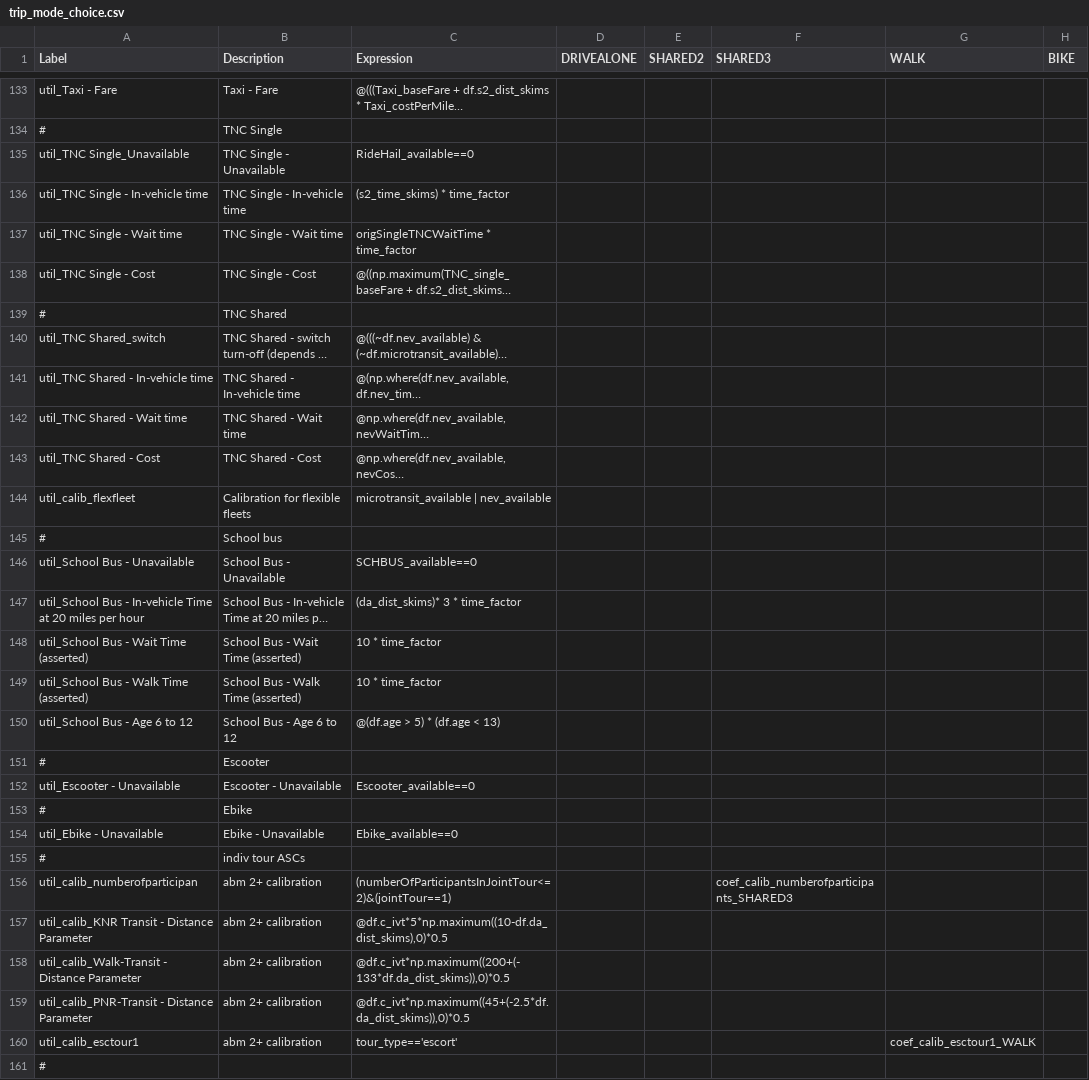
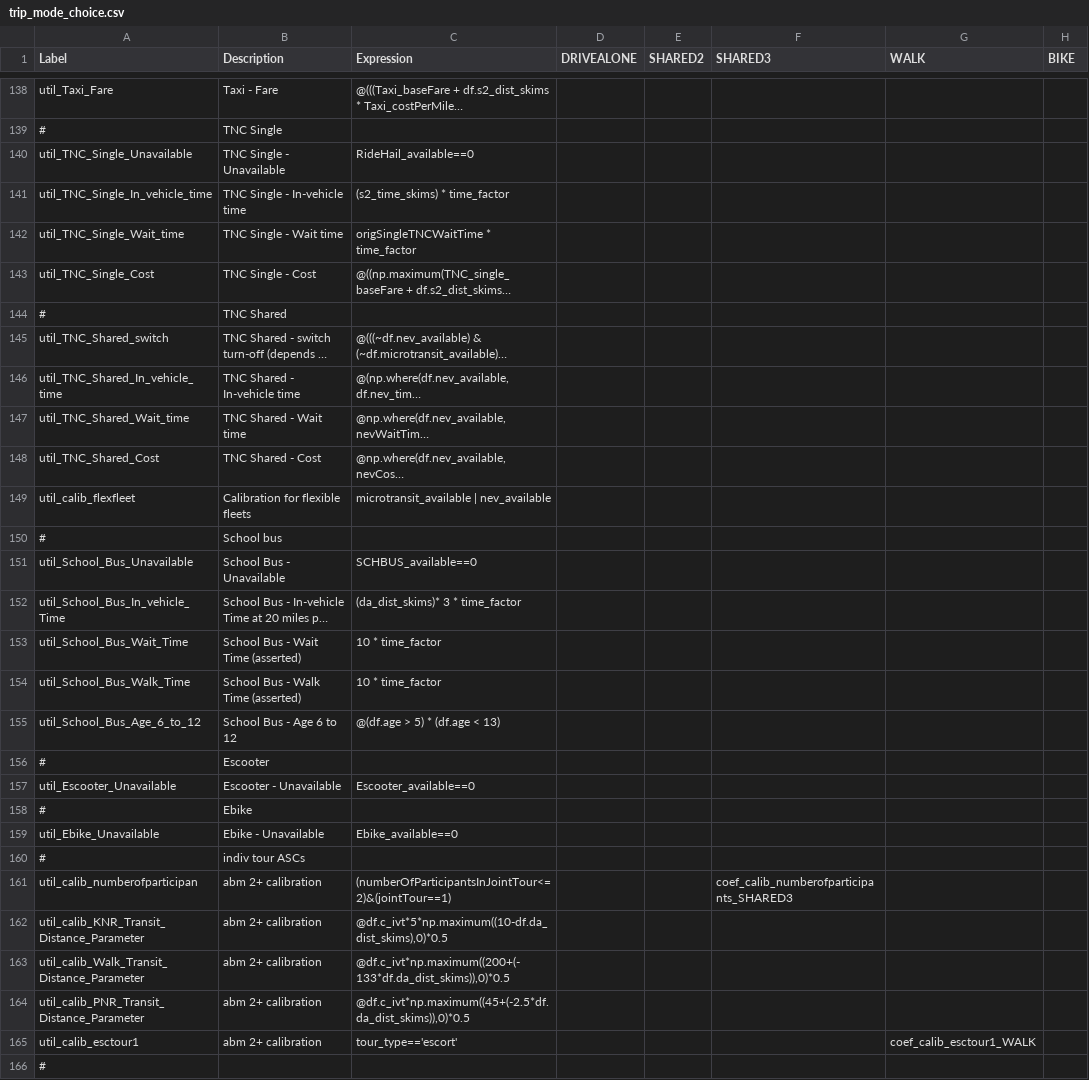
Before and after one commit to RSGInc/SimOR, a CSV file: resident/configs/trip_mode_choice.csv, drawn as a sheet; only a part is shown, gaps mark what is left out; long unchanged cells end in …; addresses are those after the commit; the diff covers the shown part only; the diff names each change by its address in the sheet, - before the commit and + after, or states it on an @@ line.

Commit message:
clean up labels, knr skims for bnr, school trip size terms

```diff
--- a/resident/configs/trip_mode_choice.csv
+++ b/resident/configs/trip_mode_choice.csv
-A138 (Label): util_Taxi - Fare
+A138 (Label): util_Taxi_Fare
-A140 (Label): util_TNC Single_Unavailable
+A140 (Label): util_TNC_Single_Unavailable
-A141 (Label): util_TNC Single - In-vehicle time
+A141 (Label): util_TNC_Single_In_vehicle_time
-A142 (Label): util_TNC Single - Wait time
+A142 (Label): util_TNC_Single_Wait_time
-A143 (Label): util_TNC Single - Cost
+A143 (Label): util_TNC_Single_Cost
-A145 (Label): util_TNC Shared_switch
+A145 (Label): util_TNC_Shared_switch
-A146 (Label): util_TNC Shared - In-vehicle time
+A146 (Label): util_TNC_Shared_In_vehicle_time
-A147 (Label): util_TNC Shared - Wait time
+A147 (Label): util_TNC_Shared_Wait_time
-A148 (Label): util_TNC Shared - Cost
+A148 (Label): util_TNC_Shared_Cost
-A151 (Label): util_School Bus - Unavailable
+A151 (Label): util_School_Bus_Unavailable
-A152 (Label): util_School Bus - In-vehicle Time at 20 miles per hour
+A152 (Label): util_School_Bus_In_vehicle_Time
-A153 (Label): util_School Bus - Wait Time (asserted)
+A153 (Label): util_School_Bus_Wait_Time
-A154 (Label): util_School Bus - Walk Time (asserted)
+A154 (Label): util_School_Bus_Walk_Time
-A155 (Label): util_School Bus - Age 6 to 12
+A155 (Label): util_School_Bus_Age_6_to_12
-A157 (Label): util_Escooter - Unavailable
+A157 (Label): util_Escooter_Unavailable
-A159 (Label): util_Ebike - Unavailable
+A159 (Label): util_Ebike_Unavailable
-A162 (Label): util_calib_KNR Transit - Distance Parameter
+A162 (Label): util_calib_KNR_Transit_Distance_Parameter
-A163 (Label): util_calib_Walk-Transit - Distance Parameter
+A163 (Label): util_calib_Walk_Transit_Distance_Parameter
-A164 (Label): util_calib_PNR-Transit - Distance Parameter
+A164 (Label): util_calib_PNR_Transit_Distance_Parameter
```
Also changed, not shown: 5 added rows and 64 edited cells elsewhere in this file, resident/configs/destination_choice_size_terms.csv.
